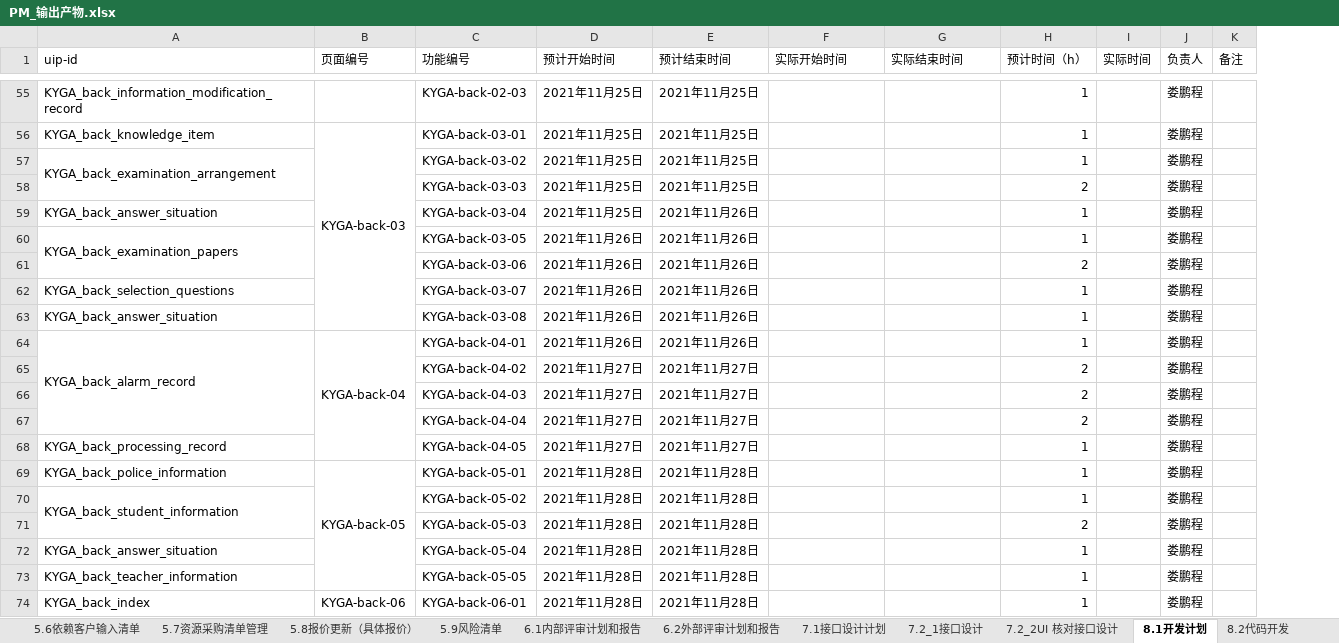
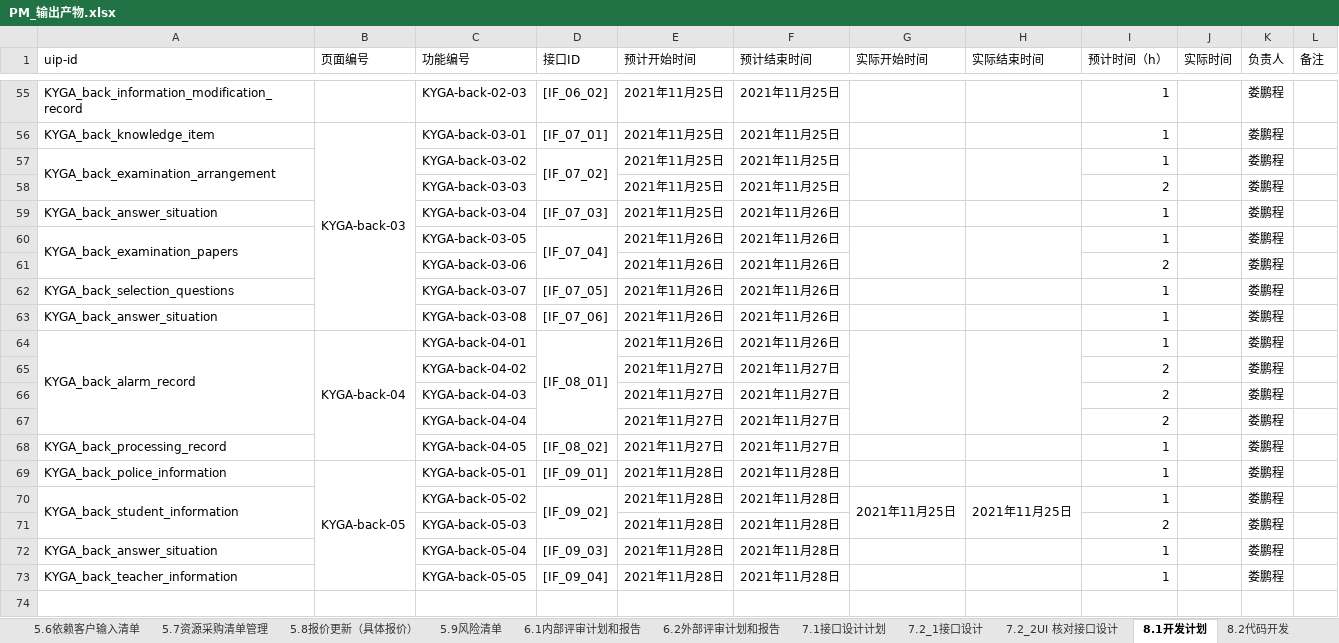
Before and after one commit to byurself/ndky_cx_pm_g1, an Excel workbook: PM_LSN_KYGA/PM_输出产物.xlsx, sheet 8.1开发计划, drawn as a sheet; only a part is shown, gaps mark what is left out; values as stored, in another font and other column widths than the file's, no cell formats; removed rows and columns are numbered as before the commit, all else as after; the diff covers the shown part only; the diff names each change by its address in the sheet, - before the commit and + after, or states it on an @@ line.

```diff
--- a/PM_LSN_KYGA/PM_输出产物.xlsx (sheet 8.1开发计划)
+++ b/PM_LSN_KYGA/PM_输出产物.xlsx (sheet 8.1开发计划)
+column D (接口ID), rows 55-73: [IF_06_02] | [IF_07_01] | [IF_07_02] |  | [IF_07_03] | [IF_07_04] |  | [IF_07_05] | [IF_07_06] | [IF_08_01] |  |  |  | [IF_08_02] | [IF_09_01] | [IF_09_02] |  | [IF_09_03] | [IF_09_04]
+G57:G58 merged
+H57:H58 merged
+G60:G61 merged
+H60:H61 merged
+G64:G67 merged
+H64:H67 merged
-G70 (实际开始时间): (empty)
+G70 (实际开始时间): 2021年11月25日
+G70:G71 merged
-H70 (实际结束时间): (empty)
+H70 (实际结束时间): 2021年11月25日
+H70:H71 merged
-row 74: KYGA_back_index | KYGA-back-06 | KYGA-back-06-01 | 2021年11月28日 | 2021年11月28日 |  |  | 1 |  | 娄鹏程
```
Also changed, not shown: 13 edited cells and merged cells elsewhere in this sheet, sheet 7.1接口设计计划, cell formats.
